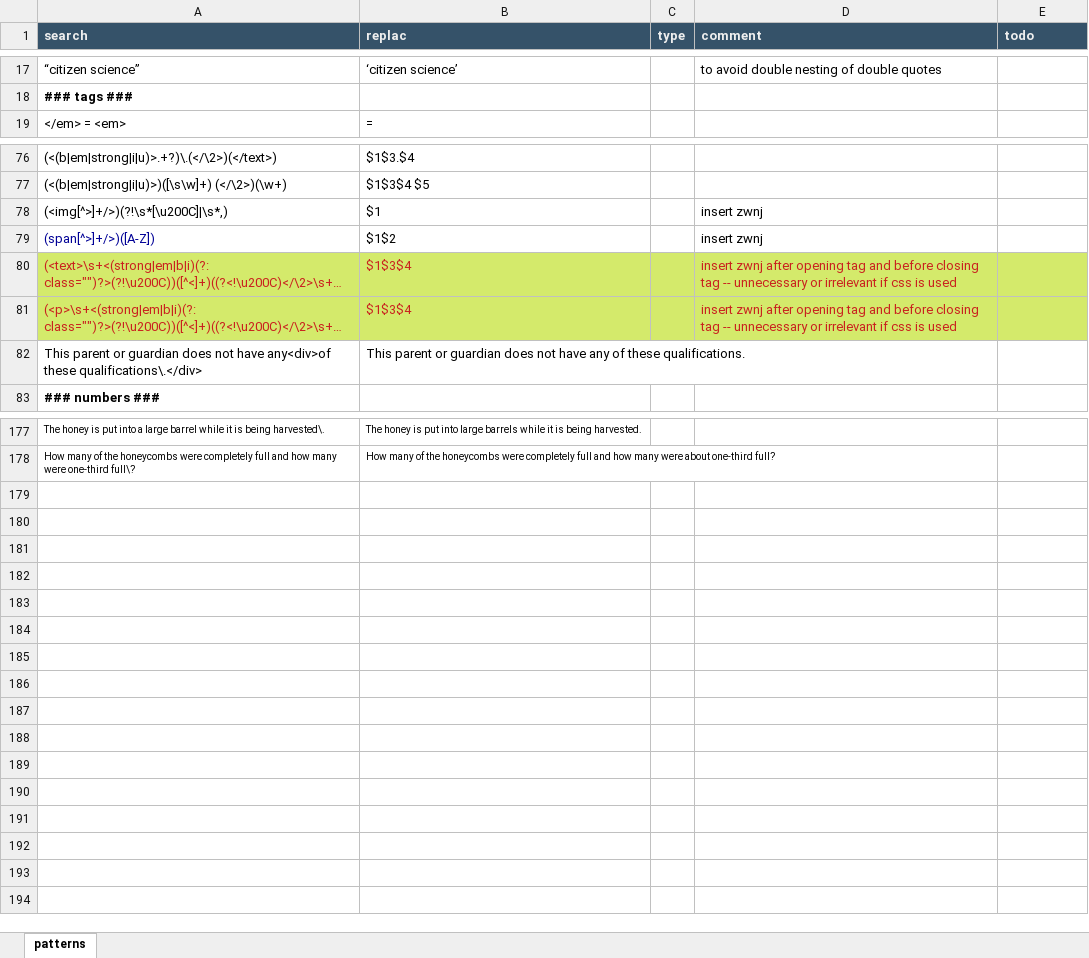
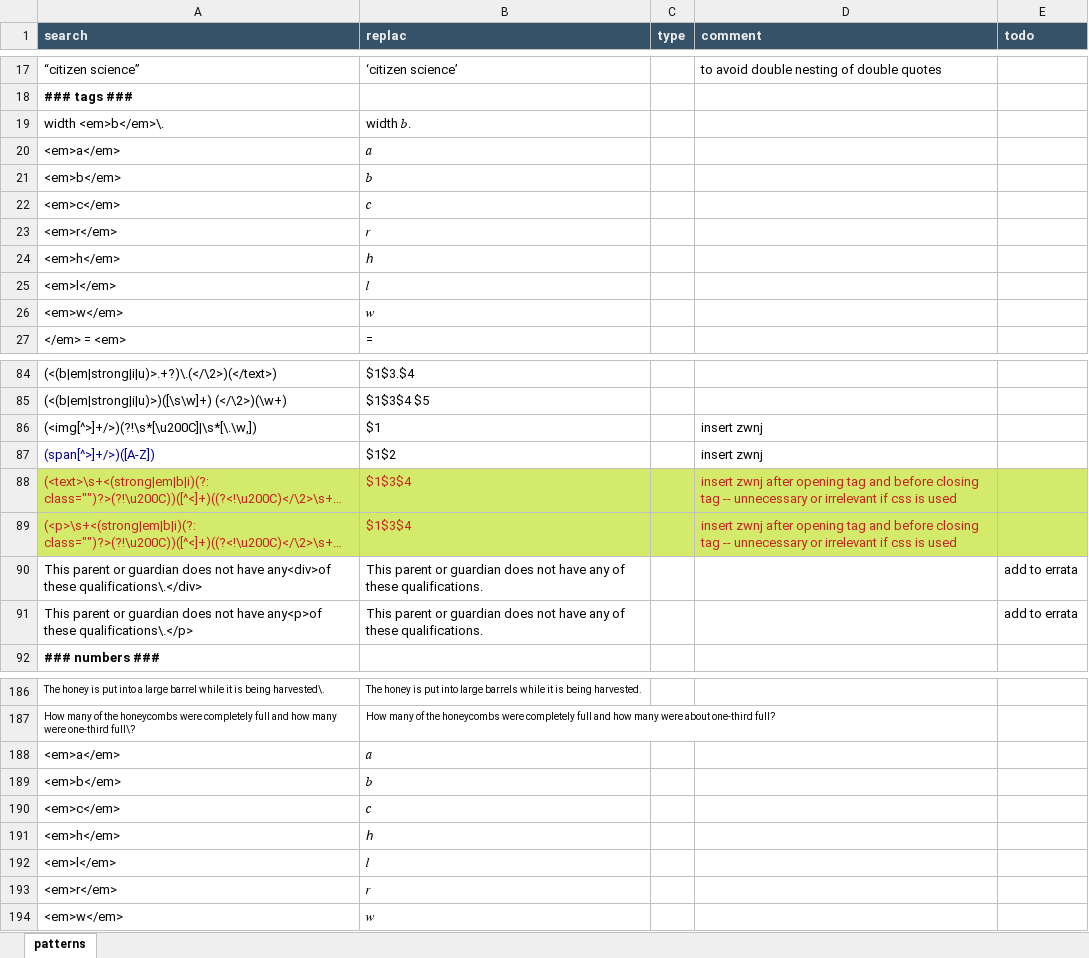
Before and after one commit to capstanlqc/source-xml-linter, an Excel workbook: config.xlsx, sheet patterns, drawn as a sheet; only a part is shown, gaps mark what is left out; long unchanged cells end in …; values as stored, in another font and other column widths than the file's, no borders; addresses are those after the commit; the diff names each change by its address in the sheet, - before the commit and + after, or states it on an @@ line.

```diff
--- a/config.xlsx (sheet patterns)
+++ b/config.xlsx (sheet patterns)
+row 19: width <em>b</em>\. | width 𝑏.
+row 20: <em>a</em> | 𝑎
+row 21: <em>b</em> | 𝑏
+row 22: <em>c</em> | 𝑐
+row 23: <em>r</em> | 𝑟
+row 24: <em>h</em> | 𝘩
+row 25: <em>l</em> | 𝑙
+row 26: <em>w</em> | 𝑤
-A86 (search): (<img[^>]+/>)(?!\s*[\u200C]|\s*,)
+A86 (search): (<img[^>]+/>)(?!\s*[\u200C]|\s*[\.\w,])
-E90 (todo): (empty)
+E90 (todo): add to errata
+row 91: This parent or guardian does not have any<p>of these qualifications\.</p> | This parent or guardian does not have any of these qualifications. |  |  | add to errata
+row 188: <em>a</em> | 𝑎
+row 189: <em>b</em> | 𝑏
+row 190: <em>c</em> | 𝑐
+row 191: <em>h</em> | 𝘩
+row 192: <em>l</em> | 𝑙
+row 193: <em>r</em> | 𝑟
+row 194: <em>w</em> | 𝑤
```
Also changed, not shown: 1 other file.
